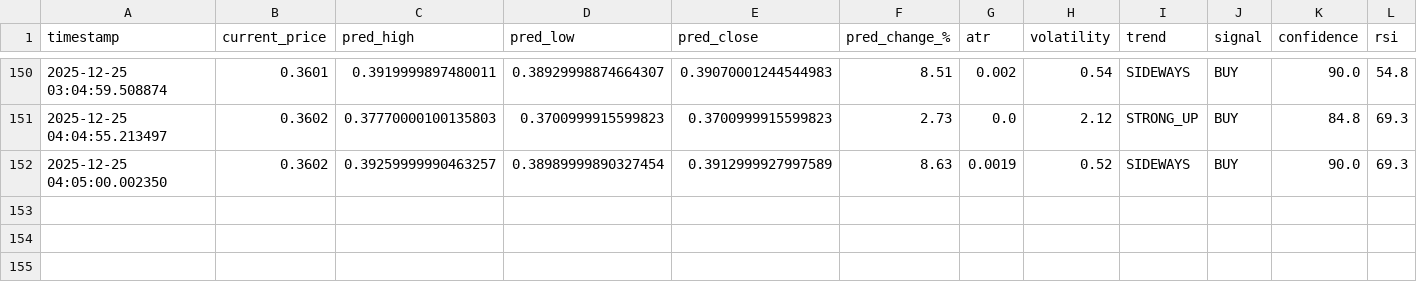
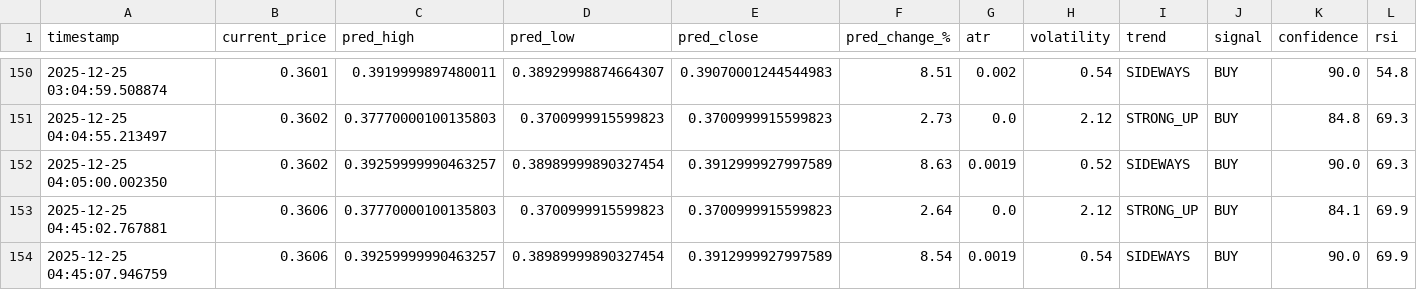
Before and after one commit to winningtrendingbots/winningtrendingbots.github.io, a CSV file: trading_signals.csv, drawn as a sheet; only a part is shown, gaps mark what is left out.

```diff
--- a/trading_signals.csv
+++ b/trading_signals.csv
@@ -152 +152,3 @@ timestamp,current_price,pred_high,pred_low,pred_close,pred_change_%,atr,volatili
 2025-12-25 04:05:00.002350,0.3602,0.39259999990463257,0.38989999890327454,0.3912999927997589,8.63,0.0019,0.52,SIDEWAYS,BUY,90.0,69.3
+2025-12-25 04:45:02.767881,0.3606,0.37770000100135803,0.3700999915599823,0.3700999915599823,2.64,0.0,2.12,STRONG_UP,BUY,84.1,69.9
+2025-12-25 04:45:07.946759,0.3606,0.39259999990463257,0.38989999890327454,0.3912999927997589,8.54,0.0019,0.54,SIDEWAYS,BUY,90.0,69.9
```
Also changed, not shown: 2 other files.
